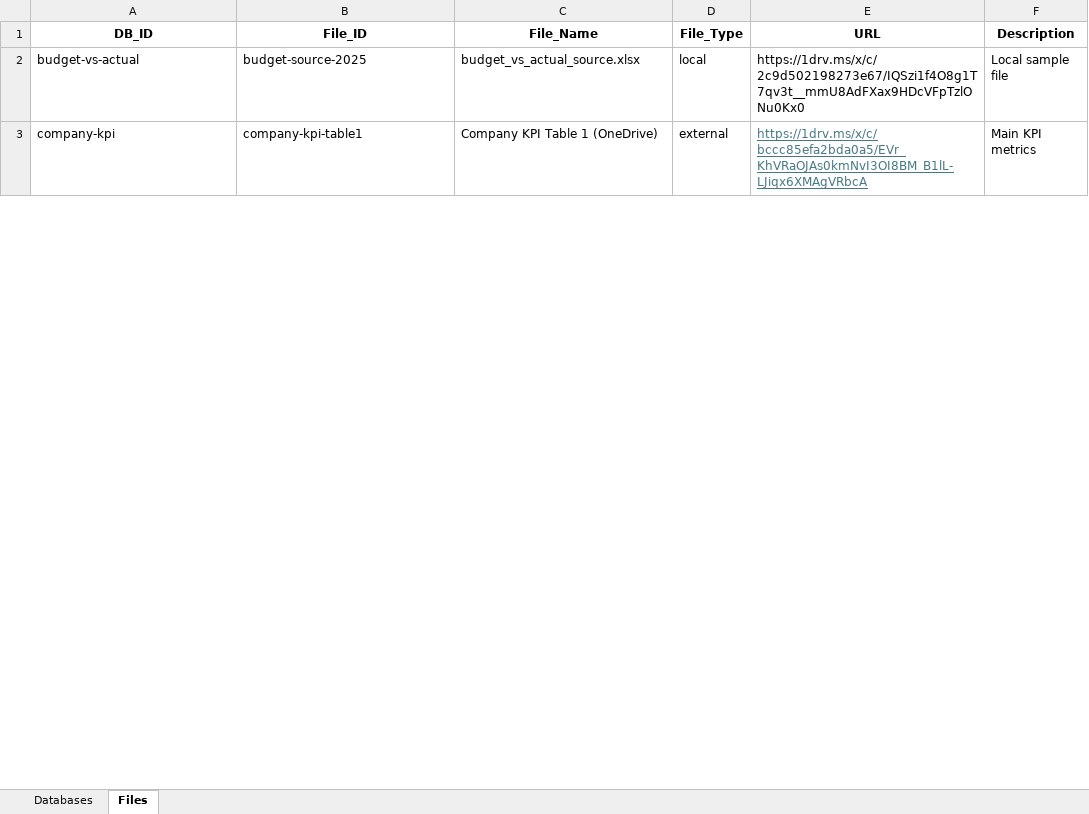
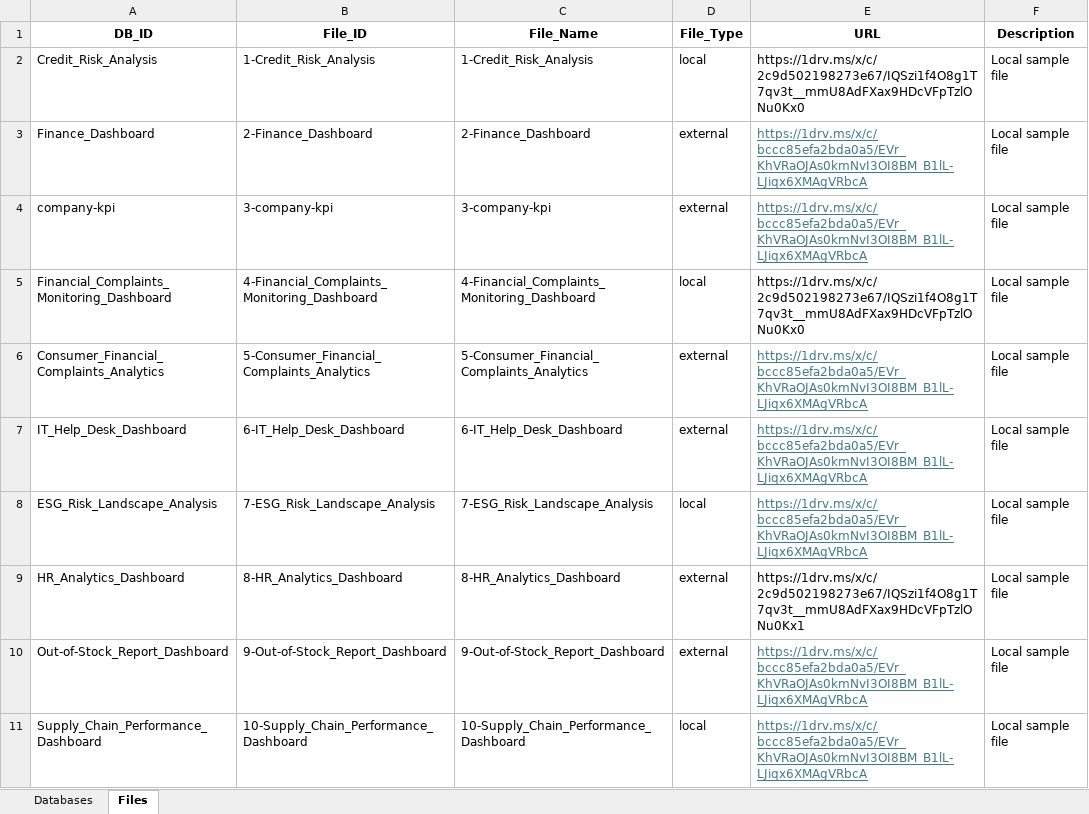
Before and after one commit to SachithShilshan/xceed, an Excel workbook: xceed-digital/manifest.xlsx, sheet Files, drawn as a sheet; only a part is shown; values as stored, in another font and other column widths than the file's, no borders; addresses are those after the commit; the diff covers the shown part only; the diff names each change by its address in the sheet, - before the commit and + after, or states it on an @@ line.

```diff
--- a/xceed-digital/manifest.xlsx (sheet Files)
+++ b/xceed-digital/manifest.xlsx (sheet Files)
-A2 (DB_ID): budget-vs-actual
+A2 (DB_ID): Credit_Risk_Analysis
-B2 (File_ID): budget-source-2025
+B2 (File_ID): 1-Credit_Risk_Analysis
-C2 (File_Name): budget_vs_actual_source.xlsx
+C2 (File_Name): 1-Credit_Risk_Analysis
+row 3: Finance_Dashboard | 2-Finance_Dashboard | 2-Finance_Dashboard | external | https://1drv.ms/x/c/bccc85efa2bda0a5/EVr_KhVRaOJAs0kmNvI3OI8BM_B1lL-LJiqx6XMAgVRbcA | Local sample file
-B4 (File_ID): company-kpi-table1
+B4 (File_ID): 3-company-kpi
-C4 (File_Name): Company KPI Table 1 (OneDrive)
+C4 (File_Name): 3-company-kpi
-F4 (Description): Main KPI metrics
+F4 (Description): Local sample file
+row 5: Financial_Complaints_Monitoring_Dashboard | 4-Financial_Complaints_Monitoring_Dashboard | 4-Financial_Complaints_Monitoring_Dashboard | local | https://1drv.ms/x/c/2c9d502198273e67/IQSzi1f4O8g1T7qv3t__mmU8AdFXax9HDcVFpTzlONu0Kx0 | Local sample file
+row 6: Consumer_Financial_Complaints_Analytics | 5-Consumer_Financial_Complaints_Analytics | 5-Consumer_Financial_Complaints_Analytics | external | https://1drv.ms/x/c/bccc85efa2bda0a5/EVr_KhVRaOJAs0kmNvI3OI8BM_B1lL-LJiqx6XMAgVRbcA | Local sample file
+row 7: IT_Help_Desk_Dashboard | 6-IT_Help_Desk_Dashboard | 6-IT_Help_Desk_Dashboard | external | https://1drv.ms/x/c/bccc85efa2bda0a5/EVr_KhVRaOJAs0kmNvI3OI8BM_B1lL-LJiqx6XMAgVRbcA | Local sample file
+row 8: ESG_Risk_Landscape_Analysis | 7-ESG_Risk_Landscape_Analysis | 7-ESG_Risk_Landscape_Analysis | local | https://1drv.ms/x/c/bccc85efa2bda0a5/EVr_KhVRaOJAs0kmNvI3OI8BM_B1lL-LJiqx6XMAgVRbcA | Local sample file
+row 9: HR_Analytics_Dashboard | 8-HR_Analytics_Dashboard | 8-HR_Analytics_Dashboard | external | https://1drv.ms/x/c/2c9d502198273e67/IQSzi1f4O8g1T7qv3t__mmU8AdFXax9HDcVFpTzlONu0Kx1 | Local sample file
+row 10: Out-of-Stock_Report_Dashboard | 9-Out-of-Stock_Report_Dashboard | 9-Out-of-Stock_Report_Dashboard | external | https://1drv.ms/x/c/bccc85efa2bda0a5/EVr_KhVRaOJAs0kmNvI3OI8BM_B1lL-LJiqx6XMAgVRbcA | Local sample file
+row 11: Supply_Chain_Performance_Dashboard | 10-Supply_Chain_Performance_Dashboard | 10-Supply_Chain_Performance_Dashboard | local | https://1drv.ms/x/c/bccc85efa2bda0a5/EVr_KhVRaOJAs0kmNvI3OI8BM_B1lL-LJiqx6XMAgVRbcA | Local sample file
```
Also changed, not shown: 43 added rows, 2 removed rows and 10 edited cells elsewhere in this sheet, sheet Databases, 37 other files.
